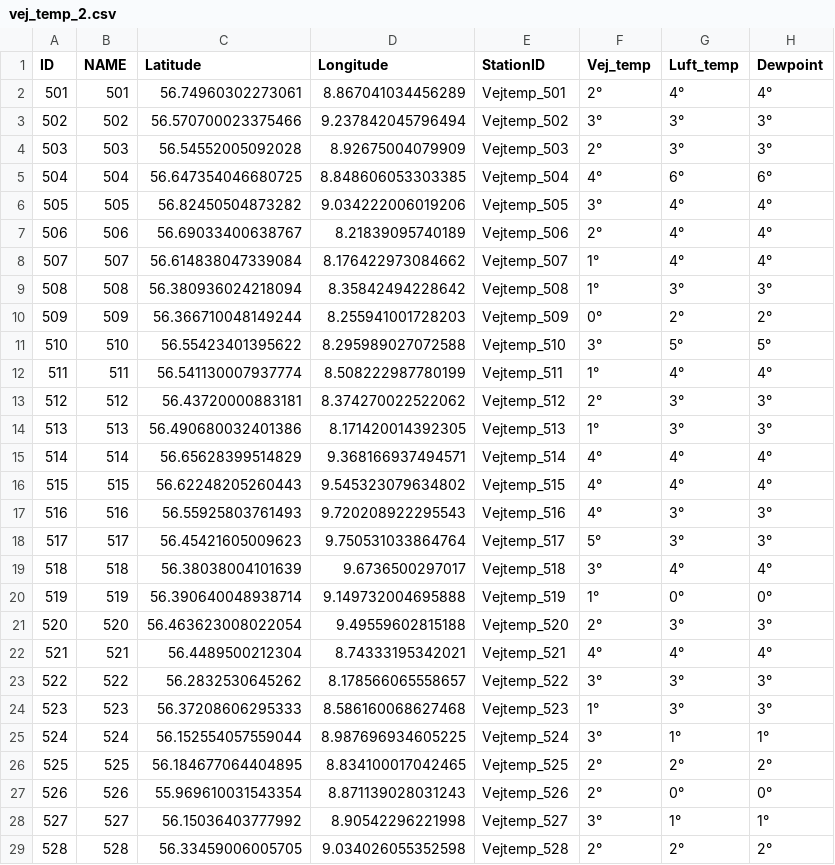
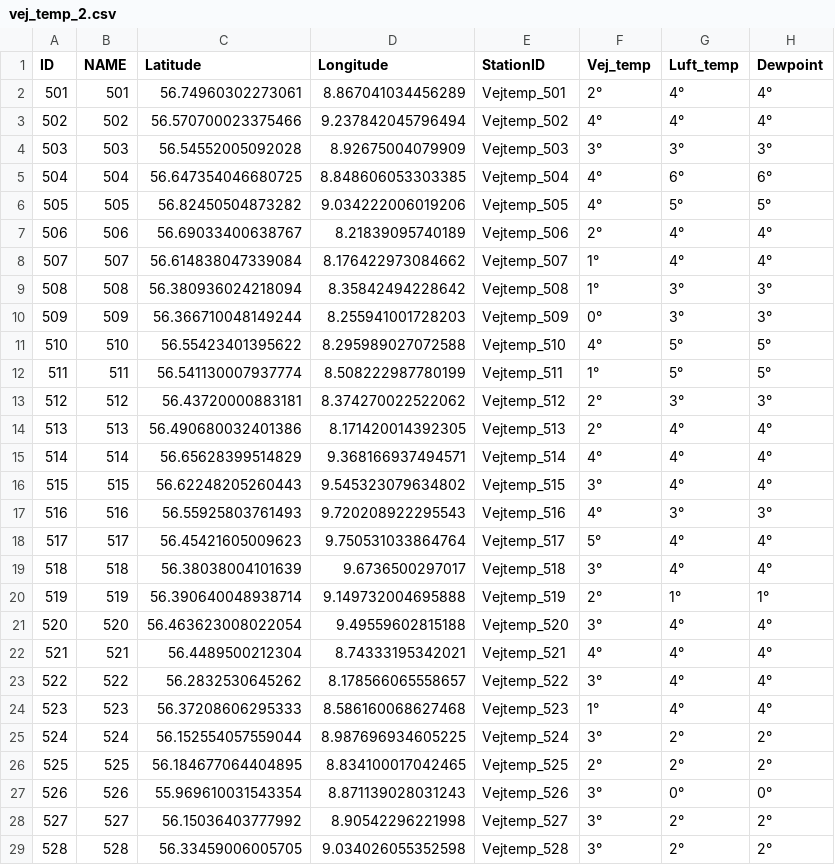
Before and after one commit to laehtv2/vejtemperatur, a CSV file: vej_temp_2.csv, drawn as a sheet; only a part is shown; the diff covers the shown part only.

```diff
--- a/vej_temp_2.csv
+++ b/vej_temp_2.csv
@@ -2,6 +2,6 @@ ID,NAME,Latitude,Longitude,StationID,Vej_temp,Luft_temp,Dewpoint
 501,501,56.74960302273061,8.867041034456289,Vejtemp_501,2°,4°,4°
-502,502,56.570700023375466,9.237842045796494,Vejtemp_502,3°,3°,3°
-503,503,56.54552005092028,8.92675004079909,Vejtemp_503,2°,3°,3°
+502,502,56.570700023375466,9.237842045796494,Vejtemp_502,4°,4°,4°
+503,503,56.54552005092028,8.92675004079909,Vejtemp_503,3°,3°,3°
 504,504,56.647354046680725,8.848606053303385,Vejtemp_504,4°,6°,6°
-505,505,56.82450504873282,9.034222006019206,Vejtemp_505,3°,4°,4°
+505,505,56.82450504873282,9.034222006019206,Vejtemp_505,4°,5°,5°
 506,506,56.69033400638767,8.21839095740189,Vejtemp_506,2°,4°,4°
@@ -9,21 +9,21 @@ ID,NAME,Latitude,Longitude,StationID,Vej_temp,Luft_temp,Dewpoint
 508,508,56.380936024218094,8.35842494228642,Vejtemp_508,1°,3°,3°
-509,509,56.366710048149244,8.255941001728203,Vejtemp_509,0°,2°,2°
-510,510,56.55423401395622,8.295989027072588,Vejtemp_510,3°,5°,5°
-511,511,56.541130007937774,8.508222987780199,Vejtemp_511,1°,4°,4°
+509,509,56.366710048149244,8.255941001728203,Vejtemp_509,0°,3°,3°
+510,510,56.55423401395622,8.295989027072588,Vejtemp_510,4°,5°,5°
+511,511,56.541130007937774,8.508222987780199,Vejtemp_511,1°,5°,5°
 512,512,56.43720000883181,8.374270022522062,Vejtemp_512,2°,3°,3°
-513,513,56.490680032401386,8.171420014392305,Vejtemp_513,1°,3°,3°
+513,513,56.490680032401386,8.171420014392305,Vejtemp_513,2°,4°,4°
 514,514,56.65628399514829,9.368166937494571,Vejtemp_514,4°,4°,4°
-515,515,56.62248205260443,9.545323079634802,Vejtemp_515,4°,4°,4°
+515,515,56.62248205260443,9.545323079634802,Vejtemp_515,3°,4°,4°
 516,516,56.55925803761493,9.720208922295543,Vejtemp_516,4°,3°,3°
-517,517,56.45421605009623,9.750531033864764,Vejtemp_517,5°,3°,3°
+517,517,56.45421605009623,9.750531033864764,Vejtemp_517,5°,4°,4°
 518,518,56.38038004101639,9.6736500297017,Vejtemp_518,3°,4°,4°
-519,519,56.390640048938714,9.149732004695888,Vejtemp_519,1°,0°,0°
-520,520,56.463623008022054,9.49559602815188,Vejtemp_520,2°,3°,3°
+519,519,56.390640048938714,9.149732004695888,Vejtemp_519,2°,1°,1°
+520,520,56.463623008022054,9.49559602815188,Vejtemp_520,3°,4°,4°
 521,521,56.4489500212304,8.74333195342021,Vejtemp_521,4°,4°,4°
-522,522,56.2832530645262,8.178566065558657,Vejtemp_522,3°,3°,3°
-523,523,56.37208606295333,8.586160068627468,Vejtemp_523,1°,3°,3°
-524,524,56.152554057559044,8.987696934605225,Vejtemp_524,3°,1°,1°
+522,522,56.2832530645262,8.178566065558657,Vejtemp_522,3°,4°,4°
+523,523,56.37208606295333,8.586160068627468,Vejtemp_523,1°,4°,4°
+524,524,56.152554057559044,8.987696934605225,Vejtemp_524,3°,2°,2°
 525,525,56.184677064404895,8.834100017042465,Vejtemp_525,2°,2°,2°
-526,526,55.969610031543354,8.871139028031243,Vejtemp_526,2°,0°,0°
-527,527,56.15036403777992,8.90542296221998,Vejtemp_527,3°,1°,1°
-528,528,56.33459006005705,9.034026055352598,Vejtemp_528,2°,2°,2°
+526,526,55.969610031543354,8.871139028031243,Vejtemp_526,3°,0°,0°
+527,527,56.15036403777992,8.90542296221998,Vejtemp_527,3°,2°,2°
+528,528,56.33459006005705,9.034026055352598,Vejtemp_528,3°,2°,2°
```
Also changed, not shown: 89 edited cells elsewhere in this file, vej_temp_1.csv, vejtemp_udvalgte.csv.
